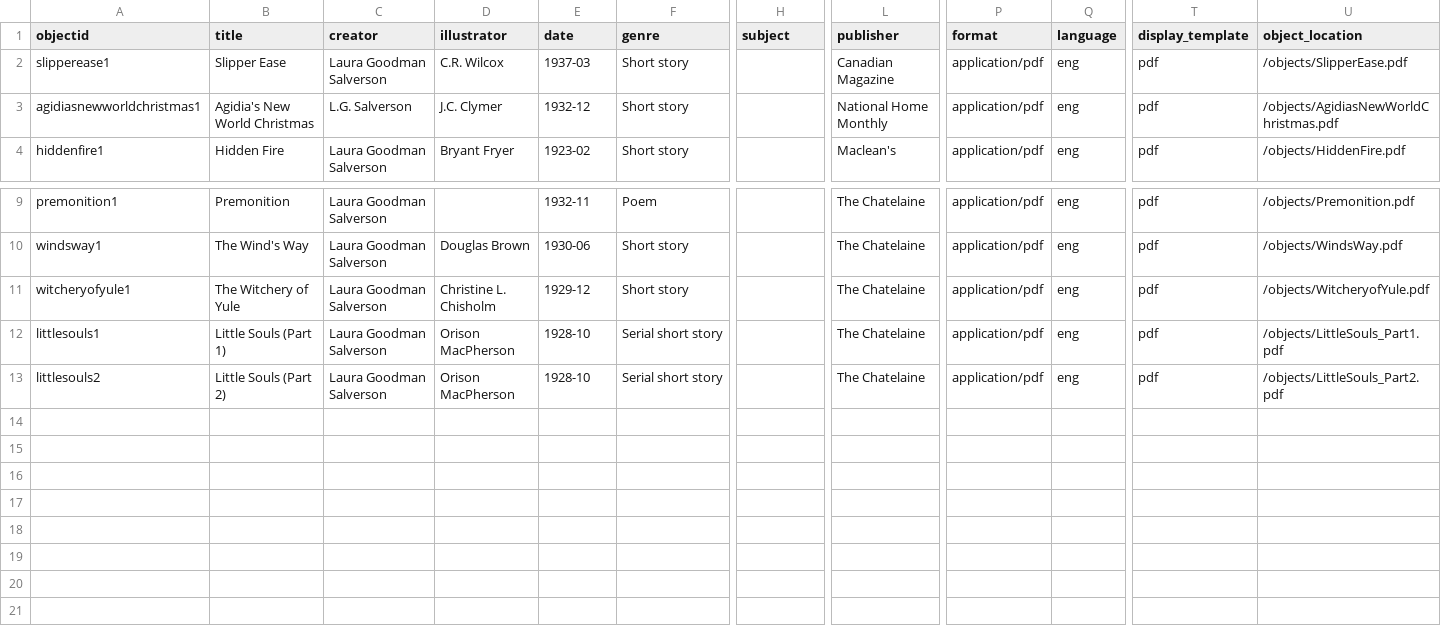
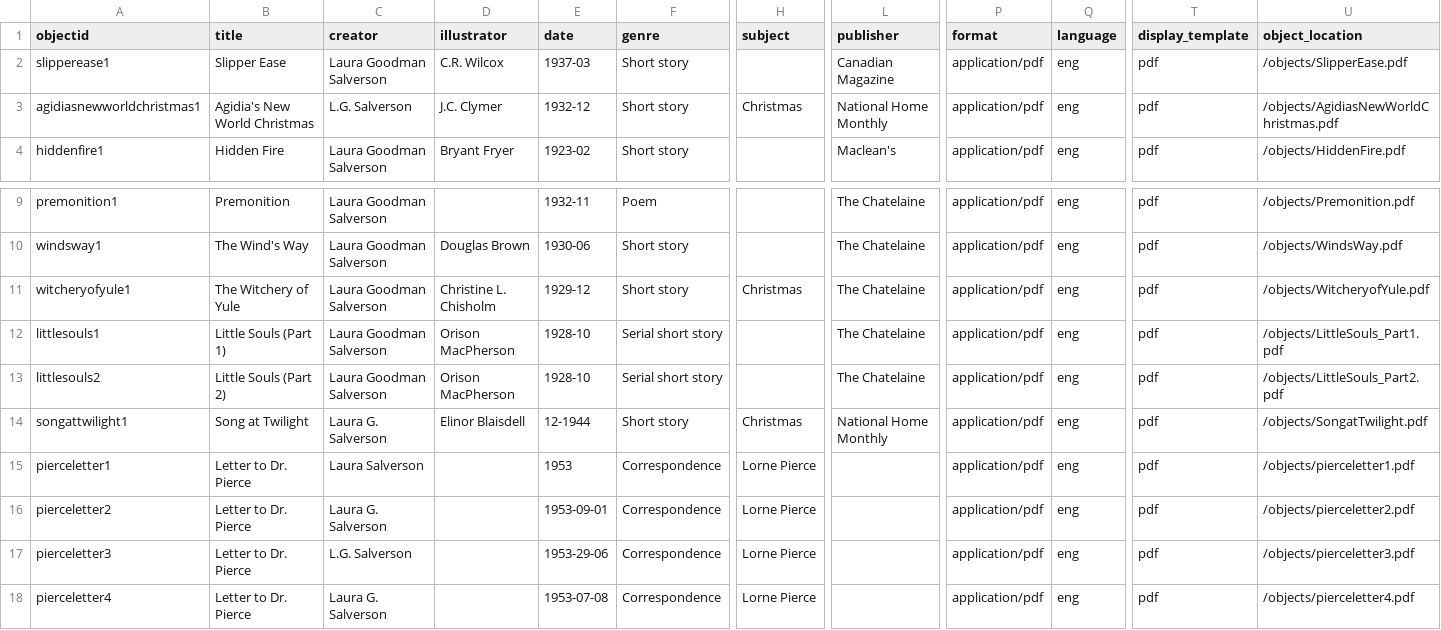
Before and after one commit to sydneylines/LGSA, a CSV file: _data/lgsa_metadata.csv, drawn as a sheet; only a part is shown, gaps mark what is left out; rows hold the shown columns only; the diff names each change by its address in the sheet, - before the commit and + after, or states it on an @@ line.

Commit message:
Update lgsa_metadata.csv

```diff
--- a/_data/lgsa_metadata.csv
+++ b/_data/lgsa_metadata.csv
-H3 (subject): (empty)
+H3 (subject): Christmas
-H11 (subject): (empty)
+H11 (subject): Christmas
+row 14: songattwilight1 | Song at Twilight | Laura G. Salverson | Elinor Blaisdell | 12-1944 | Short story | Christmas | National Home Monthly | application/pdf | eng | pdf | /objects/SongatTwilight.pdf
+row 15: pierceletter1 | Letter to Dr. Pierce | Laura Salverson |  | 1953 | Correspondence | Lorne Pierce |  | application/pdf | eng | pdf | /objects/pierceletter1.pdf
+row 16: pierceletter2 | Letter to Dr. Pierce | Laura G. Salverson |  | 1953-09-01 | Correspondence | Lorne Pierce |  | application/pdf | eng | pdf | /objects/pierceletter2.pdf
+row 17: pierceletter3 | Letter to Dr. Pierce | L.G. Salverson |  | 1953-29-06 | Correspondence | Lorne Pierce |  | application/pdf | eng | pdf | /objects/pierceletter3.pdf
+row 18: pierceletter4 | Letter to Dr. Pierce | Laura G. Salverson |  | 1953-07-08 | Correspondence | Lorne Pierce |  | application/pdf | eng | pdf | /objects/pierceletter4.pdf
```
